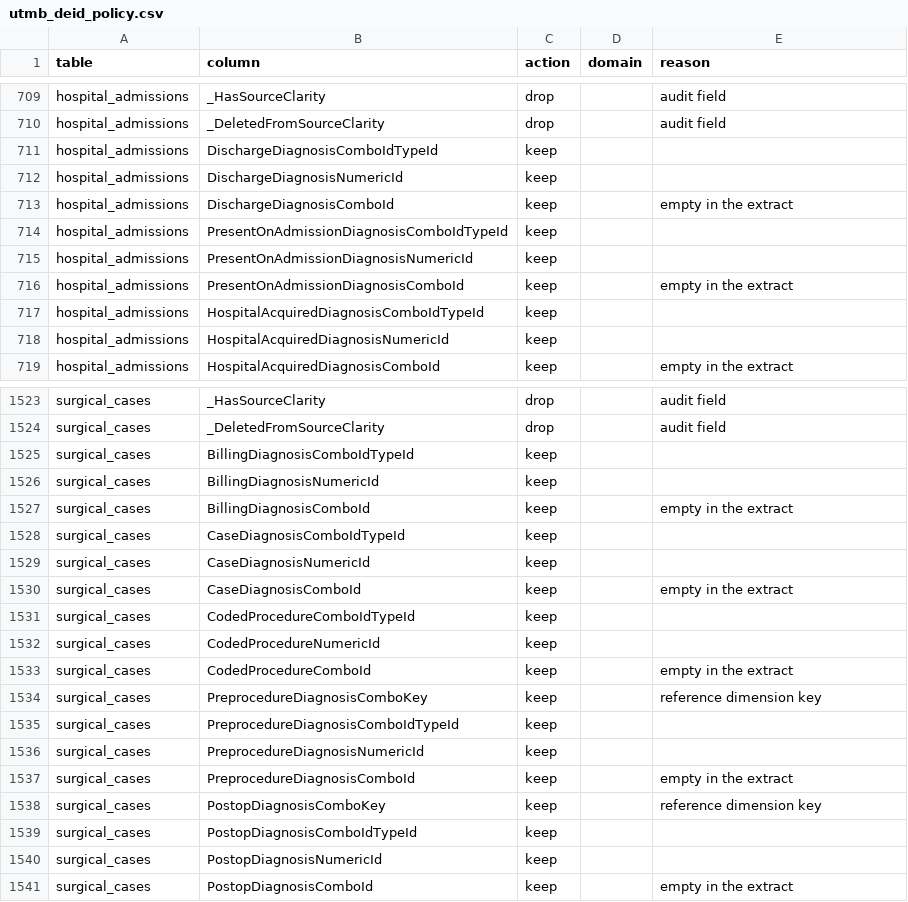
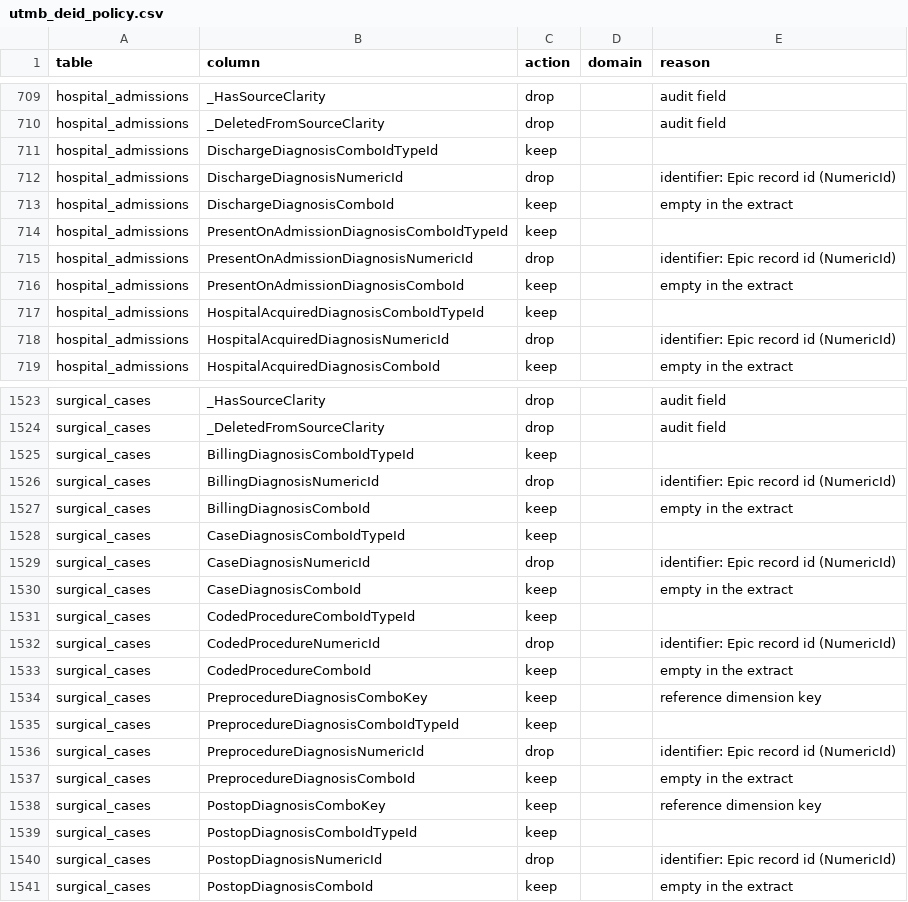
Before and after one commit to kostabotnar/burn_vp, a CSV file: metadata/utmb_deid_policy.csv, drawn as a sheet; only a part is shown, gaps mark what is left out; the diff covers the shown part only.

```diff
--- a/metadata/utmb_deid_policy.csv
+++ b/metadata/utmb_deid_policy.csv
@@ -711,9 +711,9 @@ hospital_admissions,_DeletedFromSourceClarity,drop,,audit field
 hospital_admissions,DischargeDiagnosisComboIdTypeId,keep,,""
-hospital_admissions,DischargeDiagnosisNumericId,keep,,""
+hospital_admissions,DischargeDiagnosisNumericId,drop,,identifier: Epic record id (NumericId)
 hospital_admissions,DischargeDiagnosisComboId,keep,,empty in the extract
 hospital_admissions,PresentOnAdmissionDiagnosisComboIdTypeId,keep,,""
-hospital_admissions,PresentOnAdmissionDiagnosisNumericId,keep,,""
+hospital_admissions,PresentOnAdmissionDiagnosisNumericId,drop,,identifier: Epic record id (NumericId)
 hospital_admissions,PresentOnAdmissionDiagnosisComboId,keep,,empty in the extract
 hospital_admissions,HospitalAcquiredDiagnosisComboIdTypeId,keep,,""
-hospital_admissions,HospitalAcquiredDiagnosisNumericId,keep,,""
+hospital_admissions,HospitalAcquiredDiagnosisNumericId,drop,,identifier: Epic record id (NumericId)
 hospital_admissions,HospitalAcquiredDiagnosisComboId,keep,,empty in the extract
@@ -1525,9 +1525,9 @@ surgical_cases,_DeletedFromSourceClarity,drop,,audit field
 surgical_cases,BillingDiagnosisComboIdTypeId,keep,,""
-surgical_cases,BillingDiagnosisNumericId,keep,,""
+surgical_cases,BillingDiagnosisNumericId,drop,,identifier: Epic record id (NumericId)
 surgical_cases,BillingDiagnosisComboId,keep,,empty in the extract
 surgical_cases,CaseDiagnosisComboIdTypeId,keep,,""
-surgical_cases,CaseDiagnosisNumericId,keep,,""
+surgical_cases,CaseDiagnosisNumericId,drop,,identifier: Epic record id (NumericId)
 surgical_cases,CaseDiagnosisComboId,keep,,empty in the extract
 surgical_cases,CodedProcedureComboIdTypeId,keep,,""
-surgical_cases,CodedProcedureNumericId,keep,,""
+surgical_cases,CodedProcedureNumericId,drop,,identifier: Epic record id (NumericId)
 surgical_cases,CodedProcedureComboId,keep,,empty in the extract
@@ -1535,3 +1535,3 @@ surgical_cases,PreprocedureDiagnosisComboKey,keep,,reference dimension key
 surgical_cases,PreprocedureDiagnosisComboIdTypeId,keep,,""
-surgical_cases,PreprocedureDiagnosisNumericId,keep,,""
+surgical_cases,PreprocedureDiagnosisNumericId,drop,,identifier: Epic record id (NumericId)
 surgical_cases,PreprocedureDiagnosisComboId,keep,,empty in the extract
@@ -1539,3 +1539,3 @@ surgical_cases,PostopDiagnosisComboKey,keep,,reference dimension key
 surgical_cases,PostopDiagnosisComboIdTypeId,keep,,""
-surgical_cases,PostopDiagnosisNumericId,keep,,""
+surgical_cases,PostopDiagnosisNumericId,drop,,identifier: Epic record id (NumericId)
 surgical_cases,PostopDiagnosisComboId,keep,,empty in the extract
```
Also changed, not shown: 26 edited cells elsewhere in this file, 3 other files.
